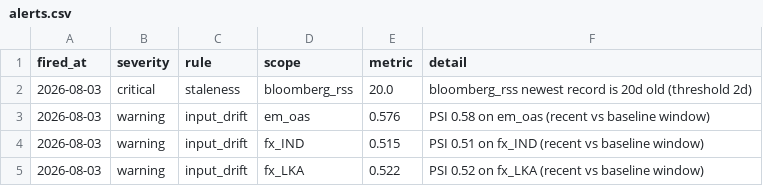
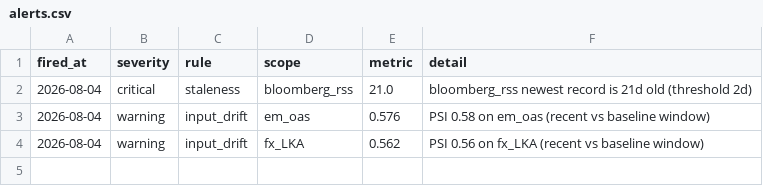
Before and after one commit to walk-on-the-wild-side/sovereign-monitor, a CSV file: dashboard_export/alerts.csv, drawn as a sheet.

```diff
--- a/dashboard_export/alerts.csv
+++ b/dashboard_export/alerts.csv
@@ -1,5 +1,4 @@
 fired_at,severity,rule,scope,metric,detail
-2026-08-03,critical,staleness,bloomberg_rss,20.0,bloomberg_rss newest record is 20d old (threshold 2d)
-2026-08-03,warning,input_drift,em_oas,0.576,PSI 0.58 on em_oas (recent vs baseline window)
-2026-08-03,warning,input_drift,fx_IND,0.515,PSI 0.51 on fx_IND (recent vs baseline window)
-2026-08-03,warning,input_drift,fx_LKA,0.522,PSI 0.52 on fx_LKA (recent vs baseline window)
+2026-08-04,critical,staleness,bloomberg_rss,21.0,bloomberg_rss newest record is 21d old (threshold 2d)
+2026-08-04,warning,input_drift,em_oas,0.576,PSI 0.58 on em_oas (recent vs baseline window)
+2026-08-04,warning,input_drift,fx_LKA,0.562,PSI 0.56 on fx_LKA (recent vs baseline window)
```
Also changed, not shown: dashboard_export/signals.csv, 3 other files.
